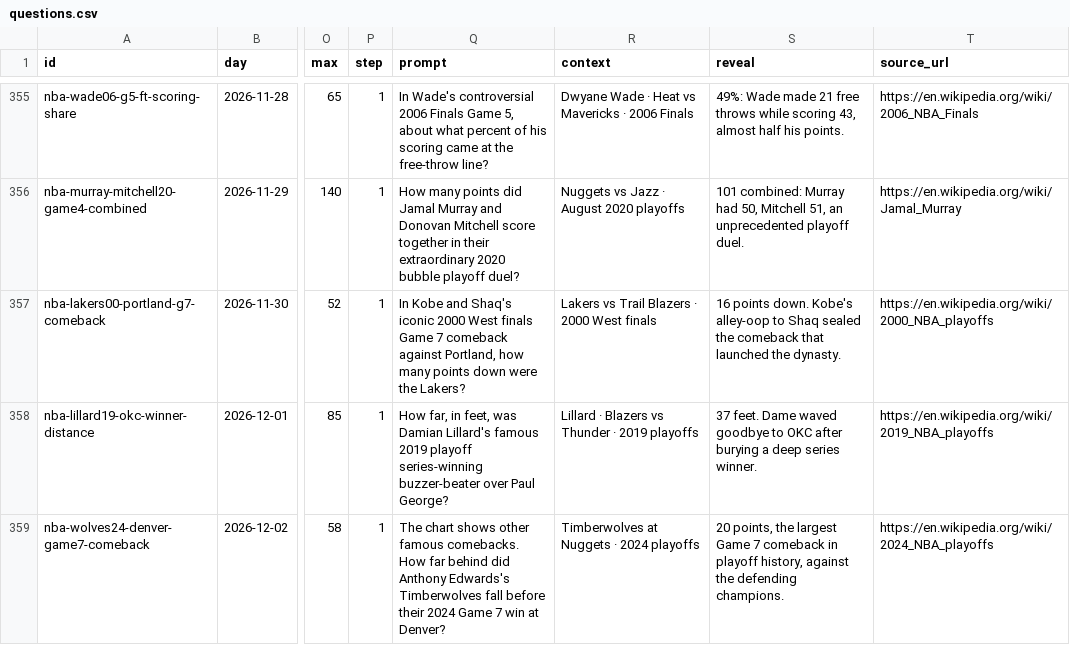
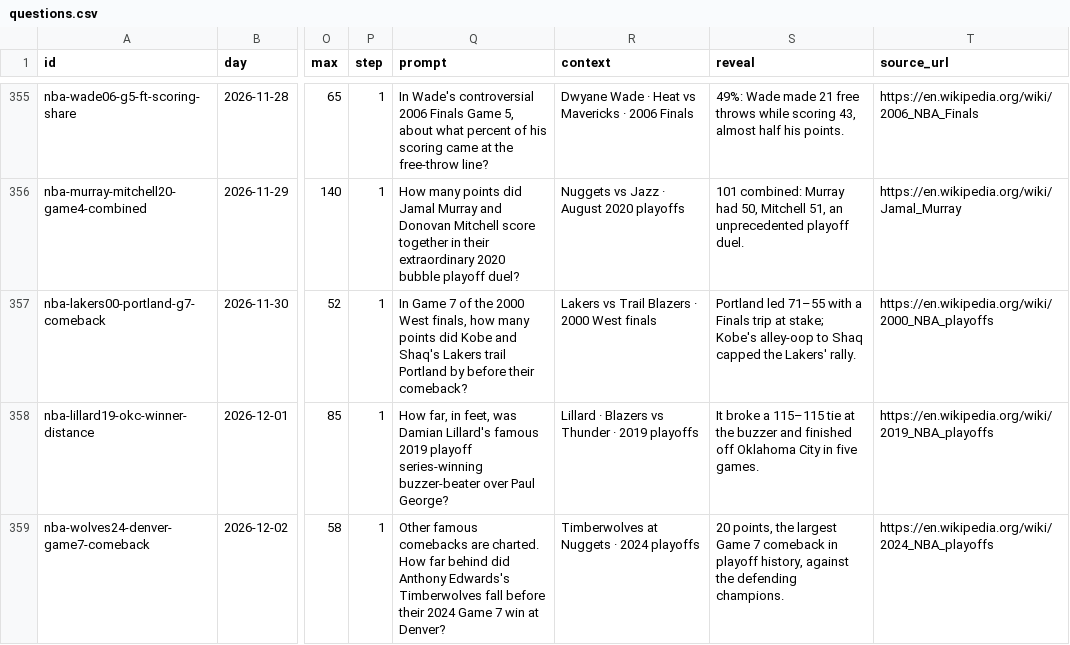
Before and after one commit to Atiyk/Stat-Window, a CSV file: docs/nba/questions.csv, drawn as a sheet; only a part is shown, gaps mark what is left out; the diff covers the shown part only; the diff names each change by its address in the sheet, - before the commit and + after, or states it on an @@ line.

```diff
--- a/docs/nba/questions.csv
+++ b/docs/nba/questions.csv
-Q357 (prompt): In Kobe and Shaq's iconic 2000 West finals Game 7 comeback against Portland, how many points down were the Lakers?
+Q357 (prompt): In Game 7 of the 2000 West finals, how many points did Kobe and Shaq's Lakers trail Portland by before their comeback?
-S357 (reveal): 16 points down. Kobe's alley-oop to Shaq sealed the comeback that launched the dynasty.
+S357 (reveal): Portland led 71–55 with a Finals trip at stake; Kobe's alley-oop to Shaq capped the Lakers' rally.
-S358 (reveal): 37 feet. Dame waved goodbye to OKC after burying a deep series winner.
+S358 (reveal): It broke a 115–115 tie at the buzzer and finished off Oklahoma City in five games.
-Q359 (prompt): The chart shows other famous comebacks. How far…
+Q359 (prompt): Other famous comebacks are charted. How far…
```
Also changed, not shown: 14 edited cells elsewhere in this file, 8 other files.
